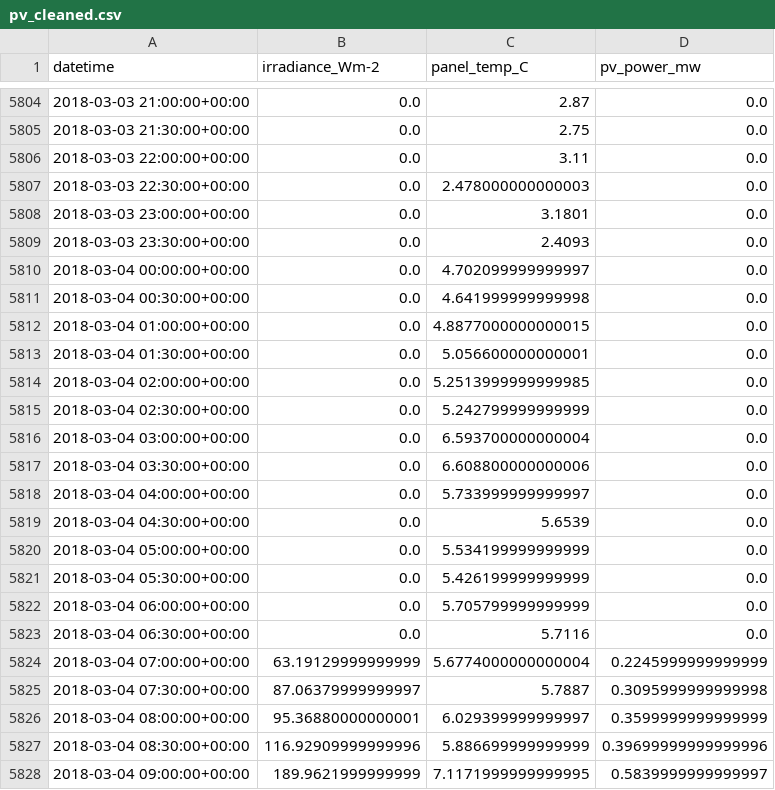
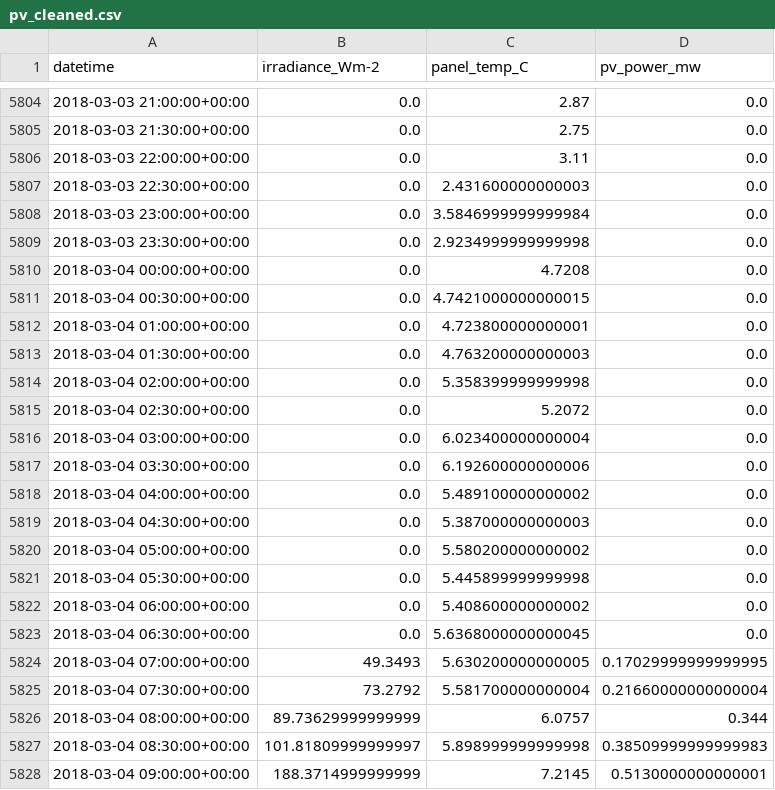
Before and after one commit to AyrtonB/WPD-DS-Challenge, a CSV file: data/intermediate/pv_cleaned.csv, drawn as a sheet; only a part is shown, gaps mark what is left out; the diff covers the shown part only.

```diff
--- a/data/intermediate/pv_cleaned.csv
+++ b/data/intermediate/pv_cleaned.csv
@@ -5806,23 +5806,23 @@ datetime,irradiance_Wm-2,panel_temp_C,pv_power_mw
 2018-03-03 22:00:00+00:00,0.0,3.11,0.0
-2018-03-03 22:30:00+00:00,0.0,2.478000000000003,0.0
-2018-03-03 23:00:00+00:00,0.0,3.1801,0.0
-2018-03-03 23:30:00+00:00,0.0,2.4093,0.0
-2018-03-04 00:00:00+00:00,0.0,4.702099999999997,0.0
-2018-03-04 00:30:00+00:00,0.0,4.641999999999998,0.0
-2018-03-04 01:00:00+00:00,0.0,4.8877000000000015,0.0
-2018-03-04 01:30:00+00:00,0.0,5.056600000000001,0.0
-2018-03-04 02:00:00+00:00,0.0,5.2513999999999985,0.0
-2018-03-04 02:30:00+00:00,0.0,5.242799999999999,0.0
-2018-03-04 03:00:00+00:00,0.0,6.593700000000004,0.0
-2018-03-04 03:30:00+00:00,0.0,6.608800000000006,0.0
-2018-03-04 04:00:00+00:00,0.0,5.733999999999997,0.0
-2018-03-04 04:30:00+00:00,0.0,5.6539,0.0
-2018-03-04 05:00:00+00:00,0.0,5.534199999999999,0.0
-2018-03-04 05:30:00+00:00,0.0,5.426199999999999,0.0
-2018-03-04 06:00:00+00:00,0.0,5.705799999999999,0.0
-2018-03-04 06:30:00+00:00,0.0,5.7116,0.0
-2018-03-04 07:00:00+00:00,63.19129999999999,5.6774000000000004,0.2245999999999999
-2018-03-04 07:30:00+00:00,87.06379999999997,5.7887,0.3095999999999998
-2018-03-04 08:00:00+00:00,95.36880000000001,6.029399999999997,0.3599999999999999
-2018-03-04 08:30:00+00:00,116.92909999999996,5.886699999999999,0.39699999999999996
-2018-03-04 09:00:00+00:00,189.9621999999999,7.1171999999999995,0.5839999999999997
+2018-03-03 22:30:00+00:00,0.0,2.431600000000003,0.0
+2018-03-03 23:00:00+00:00,0.0,3.5846999999999984,0.0
+2018-03-03 23:30:00+00:00,0.0,2.9234999999999998,0.0
+2018-03-04 00:00:00+00:00,0.0,4.7208,0.0
+2018-03-04 00:30:00+00:00,0.0,4.7421000000000015,0.0
+2018-03-04 01:00:00+00:00,0.0,4.723800000000001,0.0
+2018-03-04 01:30:00+00:00,0.0,4.763200000000003,0.0
+2018-03-04 02:00:00+00:00,0.0,5.358399999999998,0.0
+2018-03-04 02:30:00+00:00,0.0,5.2072,0.0
+2018-03-04 03:00:00+00:00,0.0,6.023400000000004,0.0
+2018-03-04 03:30:00+00:00,0.0,6.192600000000006,0.0
+2018-03-04 04:00:00+00:00,0.0,5.489100000000002,0.0
+2018-03-04 04:30:00+00:00,0.0,5.387000000000003,0.0
+2018-03-04 05:00:00+00:00,0.0,5.580200000000002,0.0
+2018-03-04 05:30:00+00:00,0.0,5.445899999999998,0.0
+2018-03-04 06:00:00+00:00,0.0,5.408600000000002,0.0
+2018-03-04 06:30:00+00:00,0.0,5.6368000000000045,0.0
+2018-03-04 07:00:00+00:00,49.3493,5.630200000000005,0.17029999999999995
+2018-03-04 07:30:00+00:00,73.2792,5.581700000000004,0.21660000000000004
+2018-03-04 08:00:00+00:00,89.73629999999999,6.0757,0.344
+2018-03-04 08:30:00+00:00,101.81809999999997,5.898999999999998,0.38509999999999983
+2018-03-04 09:00:00+00:00,188.3714999999999,7.2145,0.5130000000000001
```
Also changed, not shown: 80 edited cells elsewhere in this file, 4 other files.
